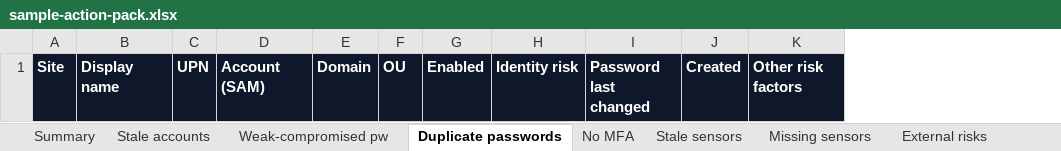
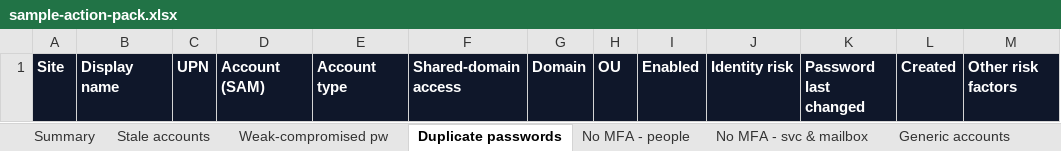
Before and after one commit to t-d-knight/secops-dash, an Excel workbook: reports/sample-action-pack.xlsx, sheet Duplicate passwords, drawn as a sheet; values as stored, in another font and other column widths than the file's, no borders; the diff names each change by its address in the sheet, - before the commit and + after, or states it on an @@ line.

```diff
--- a/reports/sample-action-pack.xlsx (sheet Duplicate passwords)
+++ b/reports/sample-action-pack.xlsx (sheet Duplicate passwords)
-sheet tab: No MFA
+sheet tab: No MFA - people
+sheet tab: No MFA - svc & mailbox
+sheet tab: Generic accounts
+column E, row 1: Account type
+column F, row 1: Shared-domain access
```
Also changed, not shown: sheet Summary, sheet External risks, sheet Stale accounts, sheet Weak-compromised pw, sheet No MFA - people, sheet Missing sensors, 1 more sheet, other sheet tabs, 2 other files.
